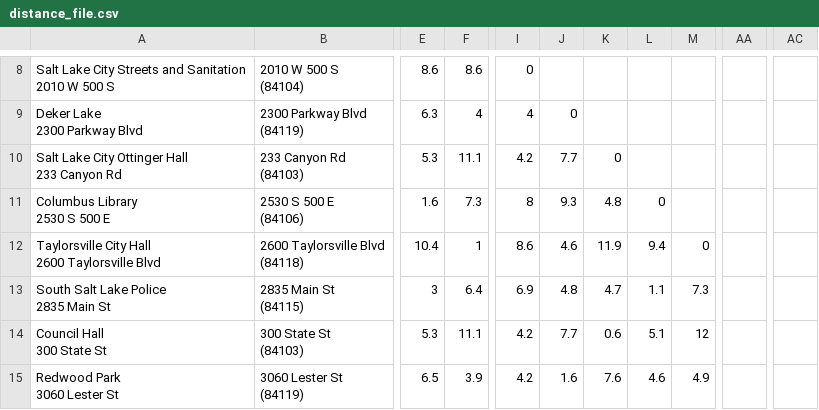
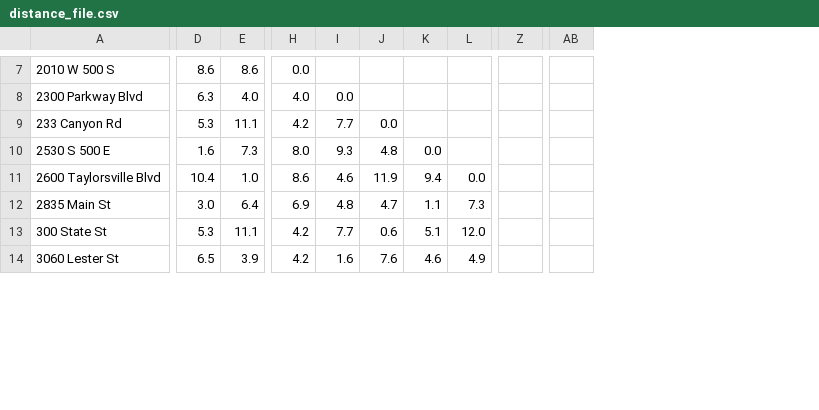
Before and after one commit to danielbirdjr/C950_Algorithm, a CSV file: distance_file.csv, drawn as a sheet; only a part is shown, gaps mark what is left out; removed rows and columns are numbered as before the commit, all else as after; ↵ is a line break in a cell; the diff covers the shown part only; the diff names each change by its address in the sheet, - before the commit and + after, or states it on an @@ line.

```diff
--- a/distance_file.csv
+++ b/distance_file.csv
-column A, rows 8-15: Salt Lake City Streets and Sanitation ↵ 2010 W 500 S | Deker Lake ↵ 2300 Parkway Blvd | Salt Lake City Ottinger Hall ↵ 233 Canyon Rd | Columbus Library ↵ 2530 S 500 E | Taylorsville City Hall ↵ 2600 Taylorsville Blvd | South Salt Lake Police ↵ 2835 Main St | Council Hall ↵ 300 State St | Redwood Park ↵ 3060 Lester St
-column B, rows 8-15: 2010 W 500 S ↵ (84104) | 2300 Parkway Blvd ↵ (84119) | 233 Canyon Rd ↵ (84103) | 2530 S 500 E ↵ (84106) | 2600 Taylorsville Blvd ↵ (84118) | 2835 Main St ↵ (84115) | 300 State St ↵ (84103) | 3060 Lester St ↵ (84119)
+column A, rows 7-14: 2010 W 500 S | 2300 Parkway Blvd | 233 Canyon Rd | 2530 S 500 E | 2600 Taylorsville Blvd | 2835 Main St | 300 State St | 3060 Lester St
-column AA, empty
+column Z, empty
-column AC, empty
+column AB, empty
-H7: 0
+H7: 0.0
-E8: 4
+E8: 4.0
-H8: 4
+H8: 4.0
-I8: 0
+I8: 0.0
-J9: 0
+J9: 0.0
-H10: 8
+H10: 8.0
-K10: 0
+K10: 0.0
-E11: 1
+E11: 1.0
-L11: 0
+L11: 0.0
-D12: 3
+D12: 3.0
-L13: 12
+L13: 12.0
```
Also changed, not shown: 1 removed row and 50 edited cells elsewhere in this file, 4 other files.
